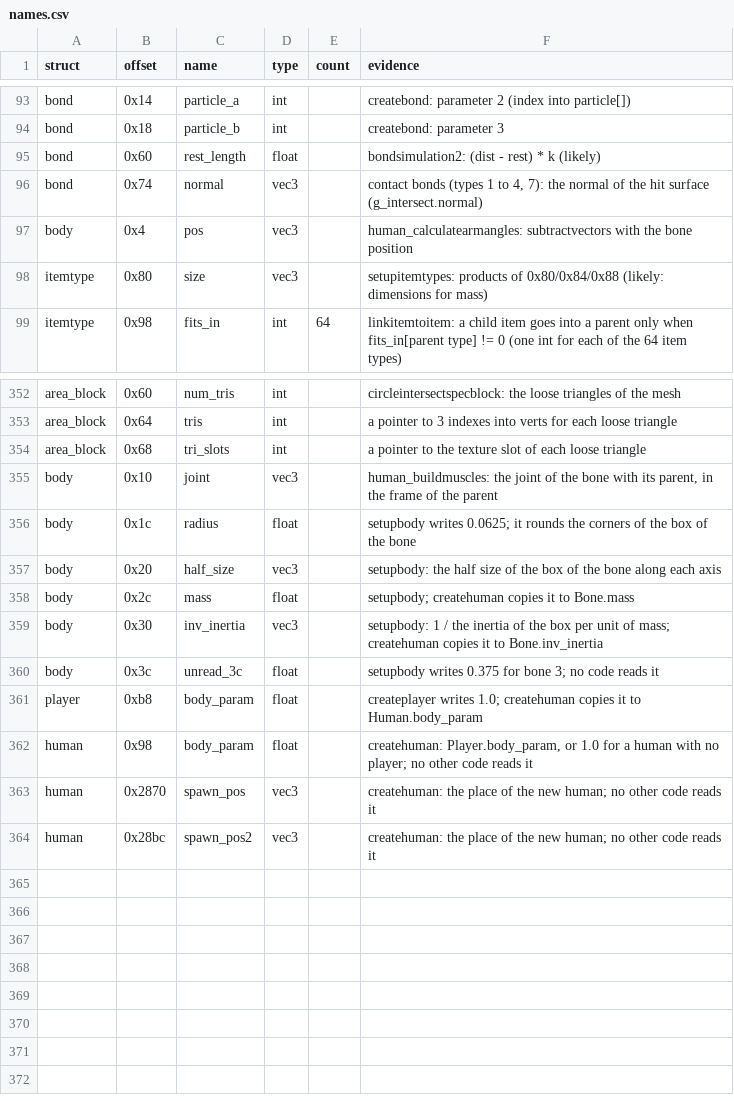
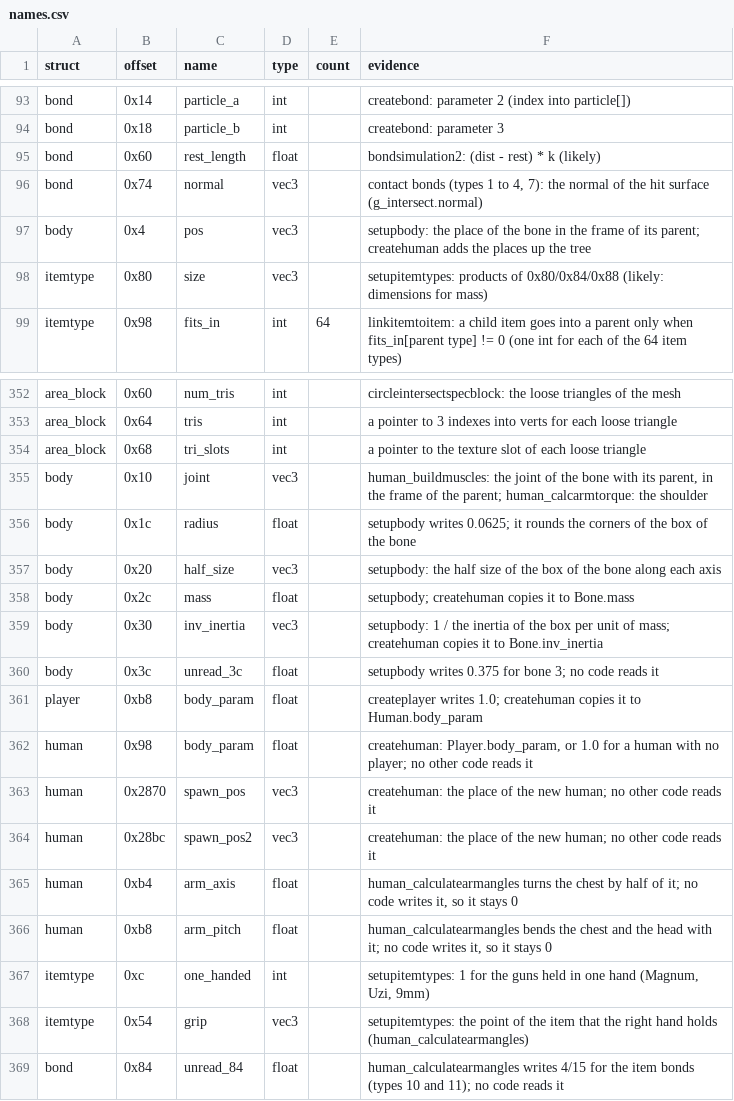
Before and after one commit to TheGreatVulpzin/OpenSubRosa24, a CSV file: analysis/structs/names.csv, drawn as a sheet; only a part is shown, gaps mark what is left out.

Commit message:
Rewrite the arm angles and the arm torque of a human
human_arms.c gets human_calculatearmangles and human_calcarmtorque, with the bonds that hold an item in each hand. orientationtoquaternion keeps 1 / s as a double, as the game does in an x87 register, and a NaN gives 0. The game C called the original helper, so this difference did not show before. human_collisionhuman gets a float cast on the normal. Group 2 of the rewrite is done.

```diff
--- a/analysis/structs/names.csv
+++ b/analysis/structs/names.csv
@@ -96,3 +96,3 @@ bond,0x60,rest_length,float,,bondsimulation2: (dist - rest) * k (likely)
 bond,0x74,normal,vec3,,"contact bonds (types 1 to 4, 7): the normal of the hit surface (g_intersect.normal)"
-body,0x4,pos,vec3,,human_calculatearmangles: subtractvectors with the bone position
+body,0x4,pos,vec3,,"setupbody: the place of the bone in the frame of its parent; createhuman adds the places up the tree"
 itemtype,0x80,size,vec3,,setupitemtypes: products of 0x80/0x84/0x88 (likely: dimensions for mass)
@@ -354,3 +354,3 @@ area_block,0x64,tris,int,,"a pointer to 3 indexes into verts for each loose tria
 area_block,0x68,tri_slots,int,,"a pointer to the texture slot of each loose triangle"
-body,0x10,joint,vec3,,"human_buildmuscles: the joint of the bone with its parent, in the frame of the parent"
+body,0x10,joint,vec3,,"human_buildmuscles: the joint of the bone with its parent, in the frame of the parent; human_calcarmtorque: the shoulder"
 body,0x1c,radius,float,,"setupbody writes 0.0625; it rounds the corners of the box of the bone"
@@ -364 +364,6 @@ human,0x2870,spawn_pos,vec3,,"createhuman: the place of the new human; no other
 human,0x28bc,spawn_pos2,vec3,,"createhuman: the place of the new human; no other code reads it"
+human,0xb4,arm_axis,float,,"human_calculatearmangles turns the chest by half of it; no code writes it, so it stays 0"
+human,0xb8,arm_pitch,float,,"human_calculatearmangles bends the chest and the head with it; no code writes it, so it stays 0"
+itemtype,0xc,one_handed,int,,"setupitemtypes: 1 for the guns held in one hand (Magnum, Uzi, 9mm)"
+itemtype,0x54,grip,vec3,,"setupitemtypes: the point of the item that the right hand holds (human_calculatearmangles)"
+bond,0x84,unread_84,float,,"human_calculatearmangles writes 4/15 for the item bonds (types 10 and 11); no code reads it"
```
Also changed, not shown: 9 other files.
